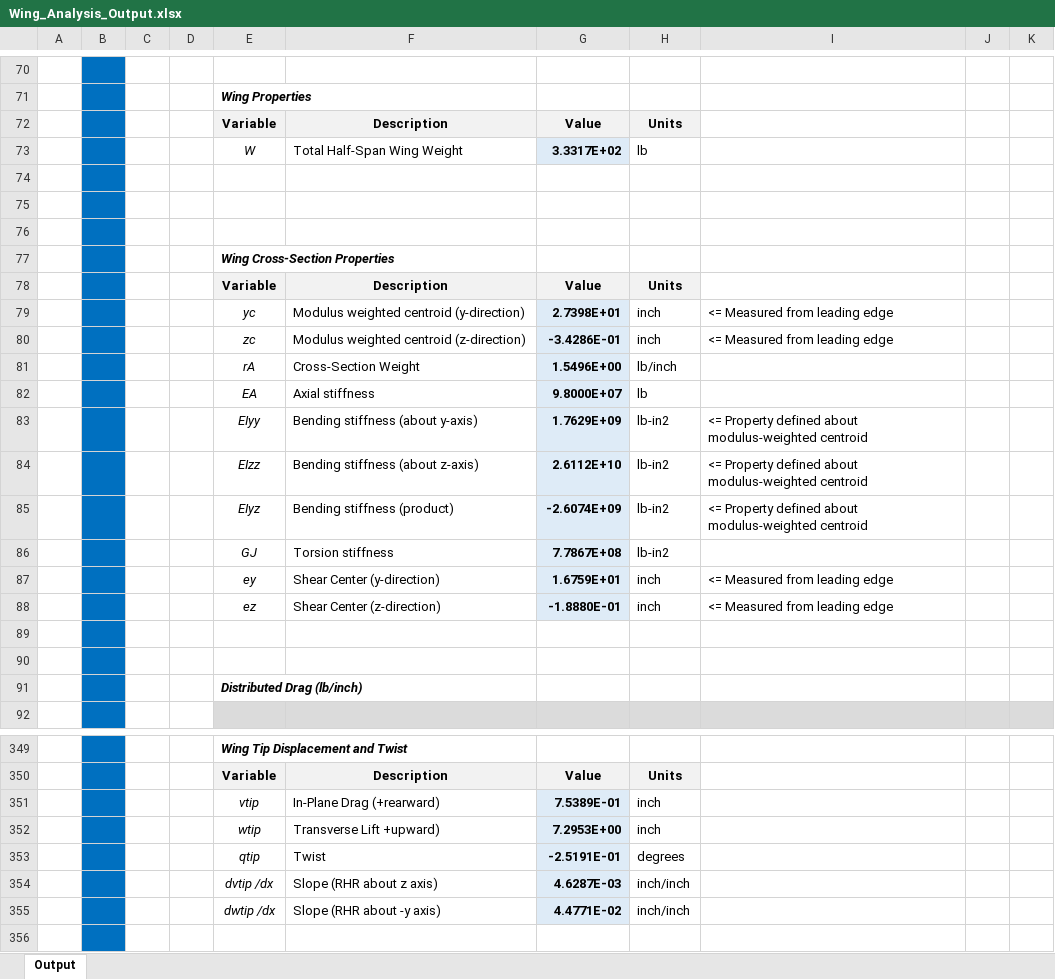
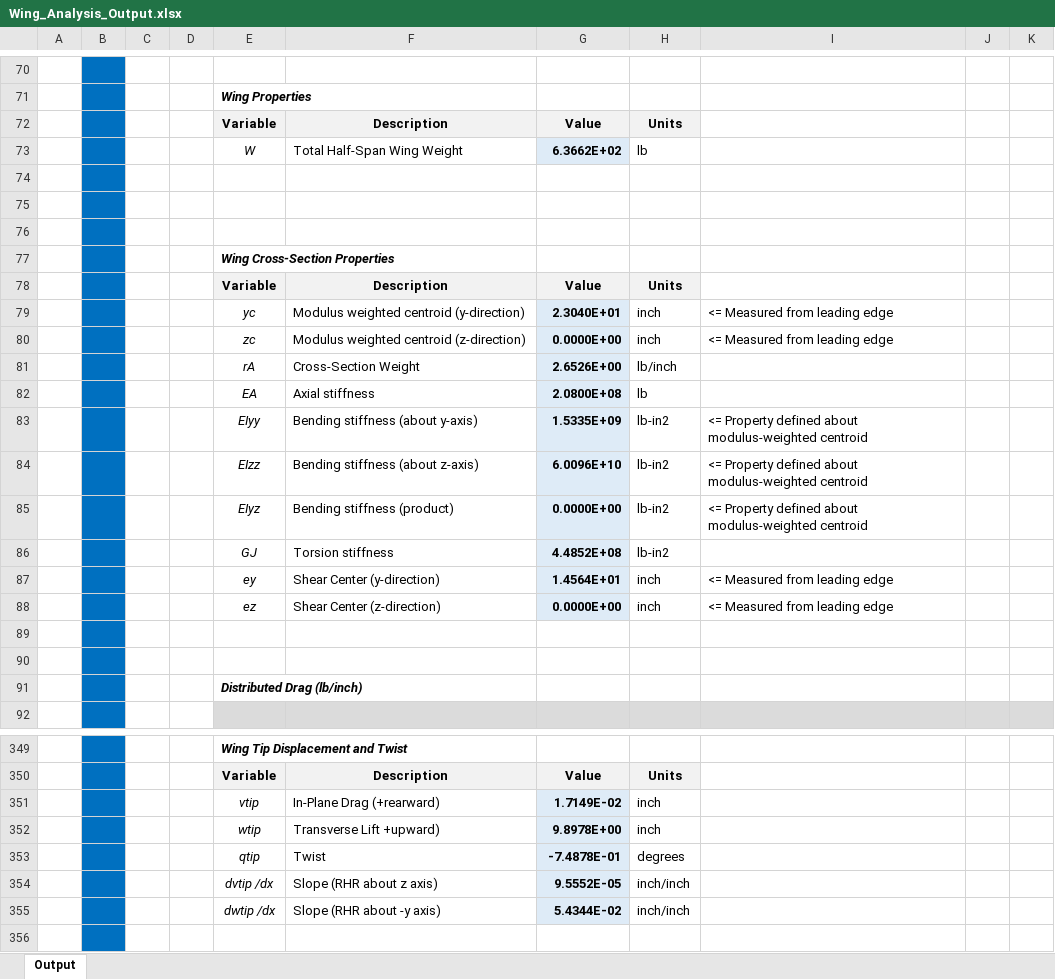
Before and after one commit to levi-stein/UCSD-Classes, an Excel workbook: WI 24/SE 160A/MATLAB PROJECT 2/2024_SE160A_MATLAB_Wing_Student_Project (v2)/Wing_Analysis_Output.xlsx, sheet Output, drawn as a sheet; only a part is shown, gaps mark what is left out; values as stored, in another font and other column widths than the file's, no borders; charts and pictures not drawn; the diff covers the shown part only; the diff names each change by its address in the sheet, - before the commit and + after, or states it on an @@ line.

```diff
--- a/WI 24/SE 160A/MATLAB PROJECT 2/2024_SE160A_MATLAB_Wing_Student_Project (v2)/Wing_Analysis_Output.xlsx (sheet Output)
+++ b/WI 24/SE 160A/MATLAB PROJECT 2/2024_SE160A_MATLAB_Wing_Student_Project (v2)/Wing_Analysis_Output.xlsx (sheet Output)
-G73: 3.3317E+02
+G73: 6.3662E+02
-G79: 2.7398E+01
+G79: 2.3040E+01
-G80: -3.4286E-01
+G80: 0.0000E+00
-G81: 1.5496E+00
+G81: 2.6526E+00
-G82: 9.8000E+07
+G82: 2.0800E+08
-G83: 1.7629E+09
+G83: 1.5335E+09
-G84: 2.6112E+10
+G84: 6.0096E+10
-G85: -2.6074E+09
+G85: 0.0000E+00
-G86: 7.7867E+08
+G86: 4.4852E+08
-G87: 1.6759E+01
+G87: 1.4564E+01
-G88: -1.8880E-01
+G88: 0.0000E+00
-G351: 7.5389E-01
+G351: 1.7149E-02
-G352: 7.2953E+00
+G352: 9.8978E+00
-G353: -2.5191E-01
+G353: -7.4878E-01
-G354: 4.6287E-03
+G354: 9.5552E-05
-G355: 4.4771E-02
+G355: 5.4344E-02
```
Also changed, not shown: 7 added rows, 7 removed rows and 12 edited cells elsewhere in this sheet, charts or pictures, WI 24/SE 160A/MATLAB PROJECT 2/2024_SE160A_MATLAB_Wing_Student_Project (v2)/Wing_Analysis_Input.xlsx, 3 other files.
